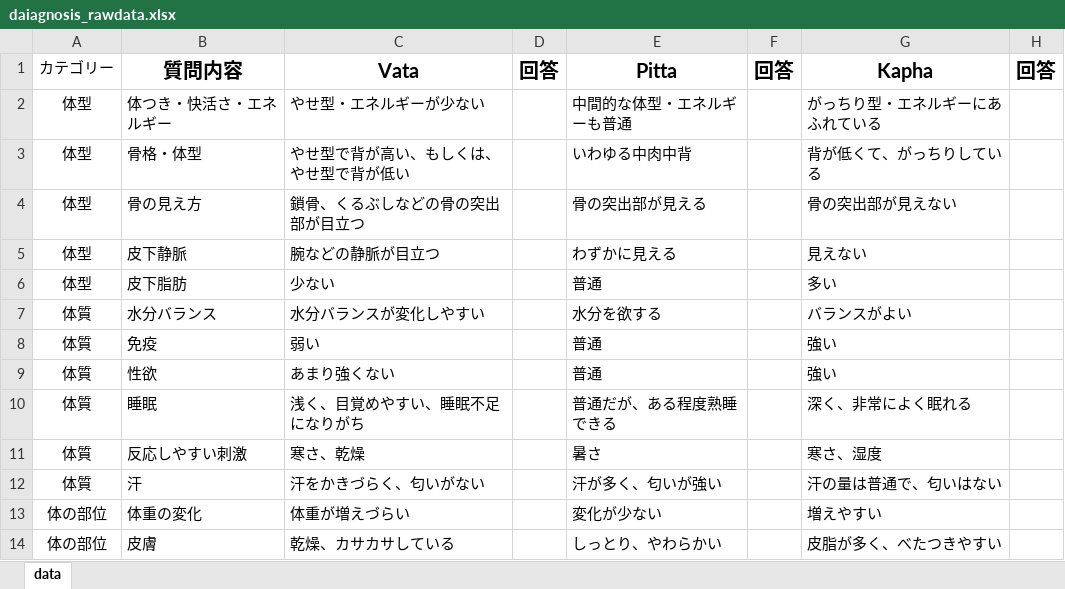
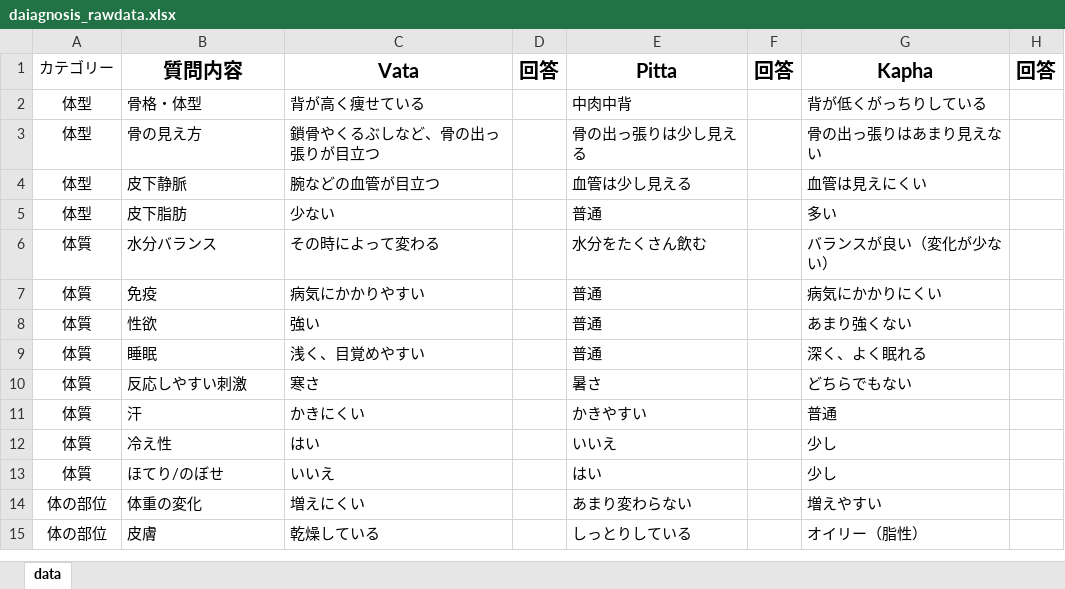
Before and after one commit to j-ago/question_english, an Excel workbook: daiagnosis_rawdata.xlsx, sheet data, drawn as a sheet; only a part is shown; values as stored, in another font and other column widths than the file's, no borders; removed rows and columns are numbered as before the commit, all else as after; the diff covers the shown part only; the diff names each change by its address in the sheet, - before the commit and + after, or states it on an @@ line.

```diff
--- a/daiagnosis_rawdata.xlsx (sheet data)
+++ b/daiagnosis_rawdata.xlsx (sheet data)
-row 2: 体型 | 体つき・快活さ・エネルギー | やせ型・エネルギーが少ない |  | 中間的な体型・エネルギーも普通 |  | がっちり型・エネルギーにあふれている
-C2: やせ型で背が高い、もしくは、やせ型で背が低い
+C2: 背が高く痩せている
-E2: いわゆる中肉中背
+E2: 中肉中背
-G2: 背が低くて、がっちりしている
+G2: 背が低くがっちりしている
-C3: 鎖骨、くるぶしなどの骨の突出部が目立つ
+C3: 鎖骨やくるぶしなど、骨の出っ張りが目立つ
-E3: 骨の突出部が見える
+E3: 骨の出っ張りは少し見える
-G3: 骨の突出部が見えない
+G3: 骨の出っ張りはあまり見えない
-C4: 腕などの静脈が目立つ
+C4: 腕などの血管が目立つ
-E4: わずかに見える
+E4: 血管は少し見える
-G4: 見えない
+G4: 血管は見えにくい
-C6: 水分バランスが変化しやすい
+C6: その時によって変わる
-E6: 水分を欲する
+E6: 水分をたくさん飲む
-G6: バランスがよい
+G6: バランスが良い（変化が少ない）
-C7: 弱い
+C7: 病気にかかりやすい
-G7: 強い
+G7: 病気にかかりにくい
-C8: あまり強くない
+C8: 強い
-G8: 強い
+G8: あまり強くない
-C9: 浅く、目覚めやすい、睡眠不足になりがち
+C9: 浅く、目覚めやすい
-E9: 普通だが、ある程度熟睡できる
+E9: 普通
-G9: 深く、非常によく眠れる
+G9: 深く、よく眠れる
-C10: 寒さ、乾燥
+C10: 寒さ
-G10: 寒さ、湿度
+G10: どちらでもない
-C11: 汗をかきづらく、匂いがない
+C11: かきにくい
-E11: 汗が多く、匂いが強い
+E11: かきやすい
-G11: 汗の量は普通で、匂いはない
+G11: 普通
+row 12: 体質 | 冷え性 | はい |  | いいえ |  | 少し
+row 13: 体質 | ほてり/のぼせ | いいえ |  | はい |  | 少し
-C14: 体重が増えづらい
+C14: 増えにくい
-E14: 変化が少ない
+E14: あまり変わらない
-C15: 乾燥、カサカサしている
+C15: 乾燥している
-E15: しっとり、やわらかい
+E15: しっとりしている
-G15: 皮脂が多く、べたつきやすい
+G15: オイリー（脂性）
```
Also changed, not shown: 2 added rows and 29 edited cells elsewhere in this sheet, daiagnosis_rawdata_translated.xlsx, 14 other files.
